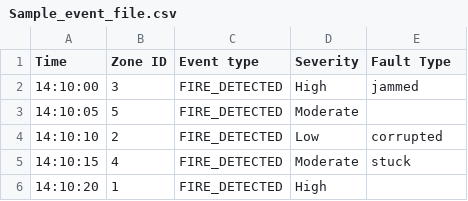
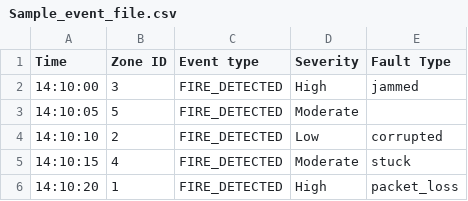
Before and after one commit to jacobgaumond/Firefighting-Drone-Swarm-SYSC-3303, a CSV file: src/data/Sample_event_file.csv, drawn as a sheet.

Commit message:
Packet Loss with droneresponse listener

```diff
--- a/src/data/Sample_event_file.csv
+++ b/src/data/Sample_event_file.csv
@@ -5,2 +5,2 @@ Time,Zone ID,Event type,Severity,Fault Type
 14:10:15,4,FIRE_DETECTED,Moderate,stuck
-14:10:20,1,FIRE_DETECTED,High,
+14:10:20,1,FIRE_DETECTED,High,packet_loss
```
Also changed, not shown: 3 other files.
